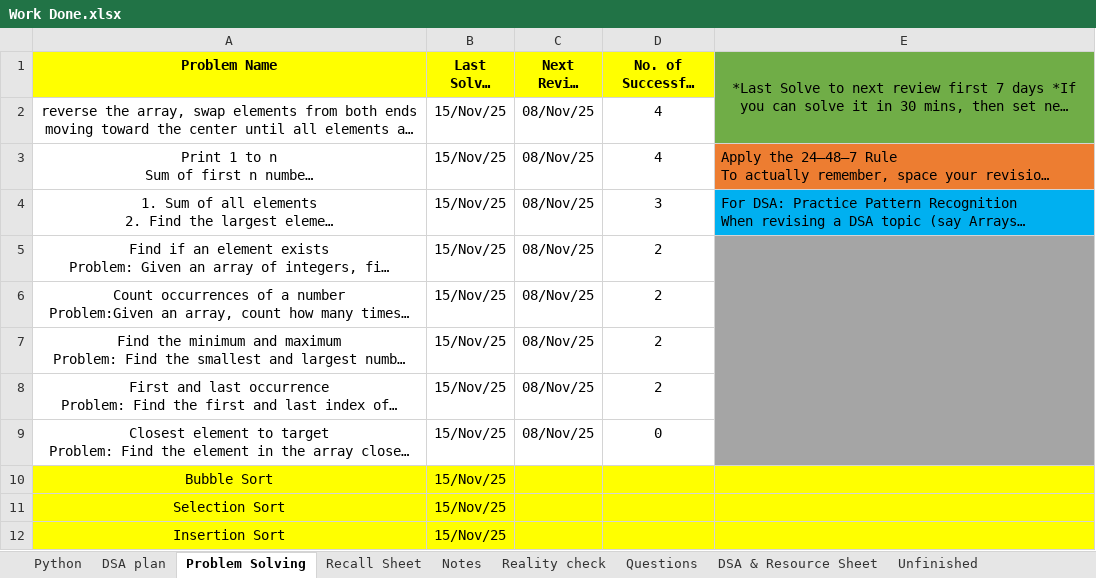
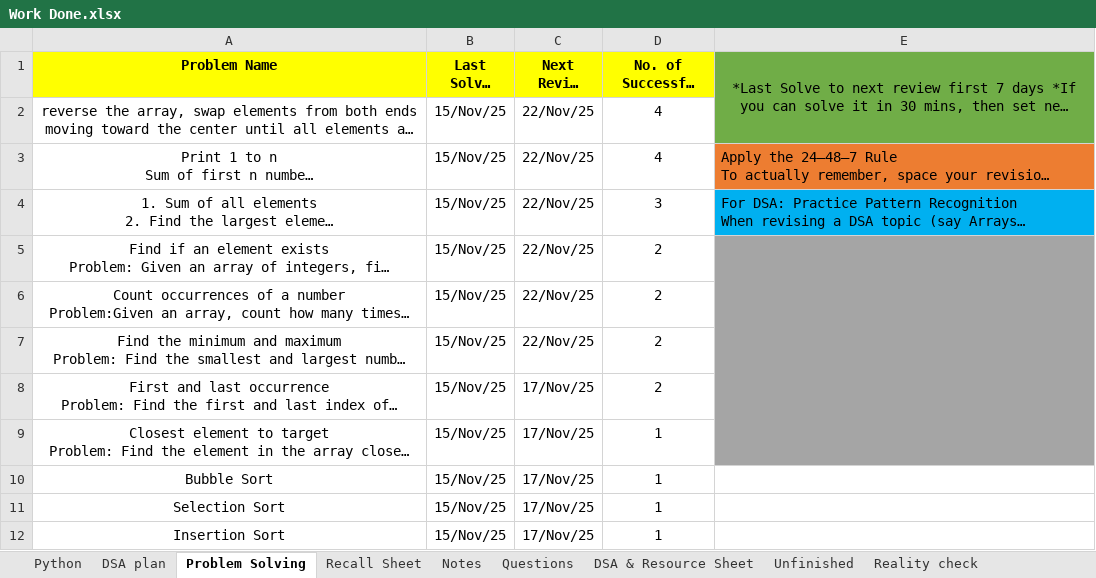
Before and after one commit to swarajp8020/DSA-Java-Practice, an Excel workbook: JavaPrograms/Work Done.xlsx, sheet Problem Solving, drawn as a sheet; long unchanged cells end in …; values as stored, in another font and other column widths than the file's, no borders; the diff names each change by its address in the sheet, - before the commit and + after, or states it on an @@ line.

Commit message:
16-11-25 updated

```diff
--- a/JavaPrograms/Work Done.xlsx (sheet Problem Solving)
+++ b/JavaPrograms/Work Done.xlsx (sheet Problem Solving)
@@ sheet tab order changed: Python | DSA plan | Problem Solving | Recall Sheet | Notes | Questions | DSA & Resource Sheet | Unfinished | Reality check @@
-C2:C7 (Next Review Date): 08/Nov/25
+C2:C7 (Next Review Date): 22/Nov/25
-C8:C9 (Next Review Date): 08/Nov/25
+C8:C9 (Next Review Date): 17/Nov/25
-D9 (No. of Successful Reviews): 0
+D9 (No. of Successful Reviews): 1
-A10:E12 fill: #FFFF00
+A10:E12 fill: none
-C10:C12 (Next Review Date): (empty)
+C10:C12 (Next Review Date): 17/Nov/25
-D10:D12 (No. of Successful Reviews): (empty)
+D10:D12 (No. of Successful Reviews): 1
```
Also changed, not shown: sheet Reality check, sheet Notes, sheet Unfinished.
